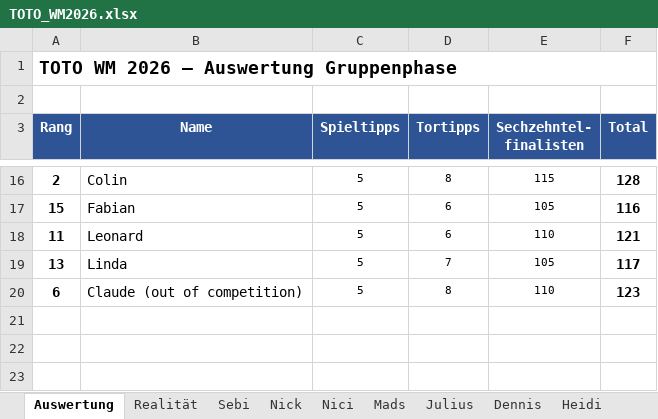
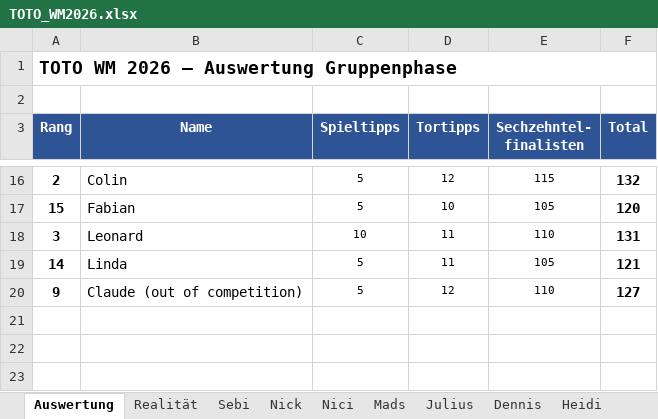
Before and after one commit to Dummisa/toto-wm2026, an Excel workbook: toto-dashboard/data/TOTO_WM2026.xlsx, sheet Auswertung, drawn as a sheet; only a part is shown, gaps mark what is left out; values as stored, in another font and other column widths than the file's, no borders; removed rows and columns are numbered as before the commit, all else as after; the diff covers the shown part only; the diff names each change by its address in the sheet, - before the commit and + after, or states it on an @@ line.

```diff
--- a/toto-dashboard/data/TOTO_WM2026.xlsx (sheet Auswertung)
+++ b/toto-dashboard/data/TOTO_WM2026.xlsx (sheet Auswertung)
-D16 (Tortipps): 8
+D16 (Tortipps): 12
-F16 (Total): 128
+F16 (Total): 132
-D17 (Tortipps): 6
+D17 (Tortipps): 10
-F17 (Total): 116
+F17 (Total): 120
-row 18: 11 | Leonard | 5 | 6 | 110 | 121
-row 19: 13 | Linda | 5 | 7 | 105 | 117
-row 20: 6 | Claude (out of competition) | 5 | 8 | 110 | 123
+row 18: 3 | Leonard | 10 | 11 | 110 | 131
+row 19: 14 | Linda | 5 | 11 | 105 | 121
+row 20: 9 | Claude (out of competition) | 5 | 12 | 110 | 127
```
Also changed, not shown: 5 added rows, 5 removed rows and 22 edited cells elsewhere in this sheet, sheet Realität, sheet Nick, sheet Julius, sheet Urs, sheet Max, sheet Leonard, 12 more sheets, formulas that keep their value, 1 other file.
